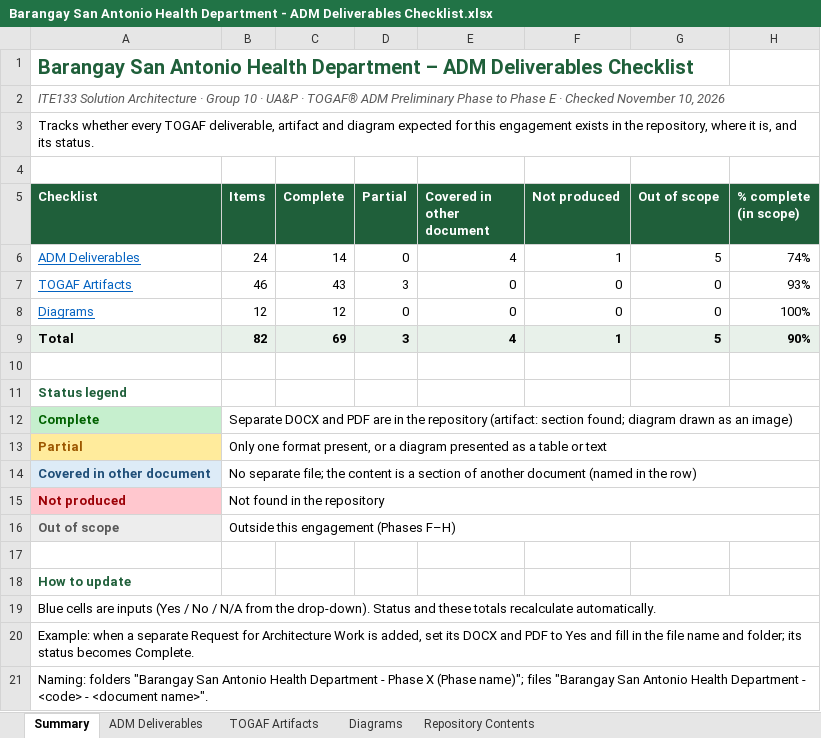
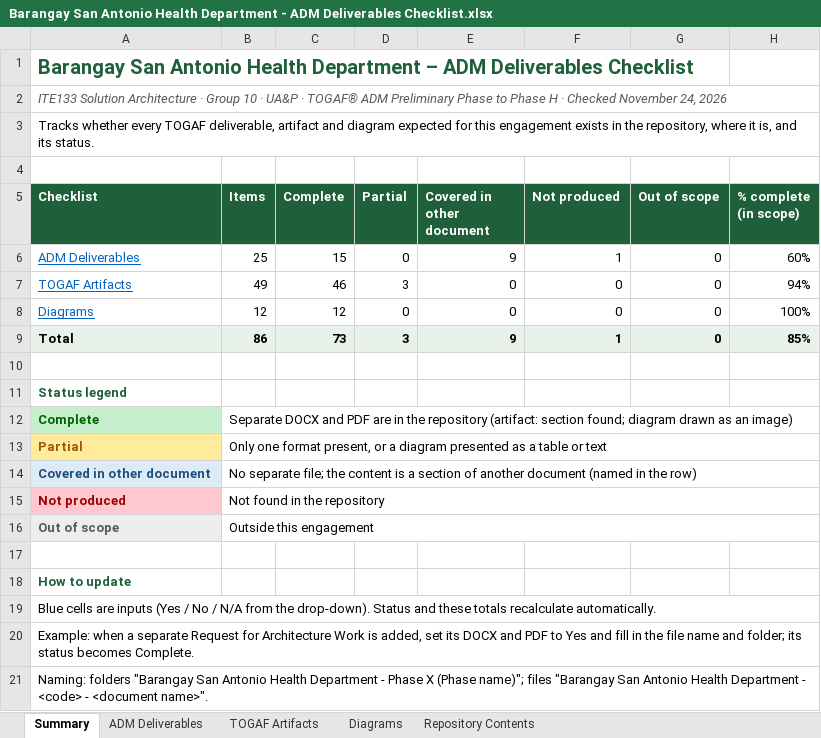
Before and after one commit to s3ryz000/SolArch-Grp-10, an Excel workbook: Barangay San Antonio Health Department - ADM Deliverables Checklist.xlsx, sheet Summary, drawn as a sheet; values as stored, in another font and other column widths than the file's, no borders; the diff names each change by its address in the sheet, - before the commit and + after, or states it on an @@ line.

```diff
--- a/Barangay San Antonio Health Department - ADM Deliverables Checklist.xlsx (sheet Summary)
+++ b/Barangay San Antonio Health Department - ADM Deliverables Checklist.xlsx (sheet Summary)
-A2 (Checklist): …to Phase E · Checked November 10, 2026
+A2 (Checklist): …to Phase H · Checked November 24, 2026
-B6 (Items): 24
+B6 (Items): 25
-C6 (Complete): 14
+C6 (Complete): 15
-E6 (Covered in other document): 4
+E6 (Covered in other document): 9
-G6 (Out of scope): 5
+G6 (Out of scope): 0
-H6 (% complete (in scope)): 74%
+H6 (% complete (in scope)): 60%
-B7 (Items): 46
+B7 (Items): 49
-C7 (Complete): 43
+C7 (Complete): 46
-H7 (% complete (in scope)): 93%
+H7 (% complete (in scope)): 94%
-B9 (Items): 82
+B9 (Items): 86
-C9 (Complete): 69
+C9 (Complete): 73
-E9 (Covered in other document): 4
+E9 (Covered in other document): 9
-G9 (Out of scope): 5
+G9 (Out of scope): 0
-H9 (% complete (in scope)): 90%
+H9 (% complete (in scope)): 85%
-B16 (Items): Outside this engagement (Phases F–H)
+B16 (Items): Outside this engagement
```
Also changed, not shown: sheet ADM Deliverables, sheet TOGAF Artifacts, sheet Repository Contents, formulas that keep their value, 1 other file.
